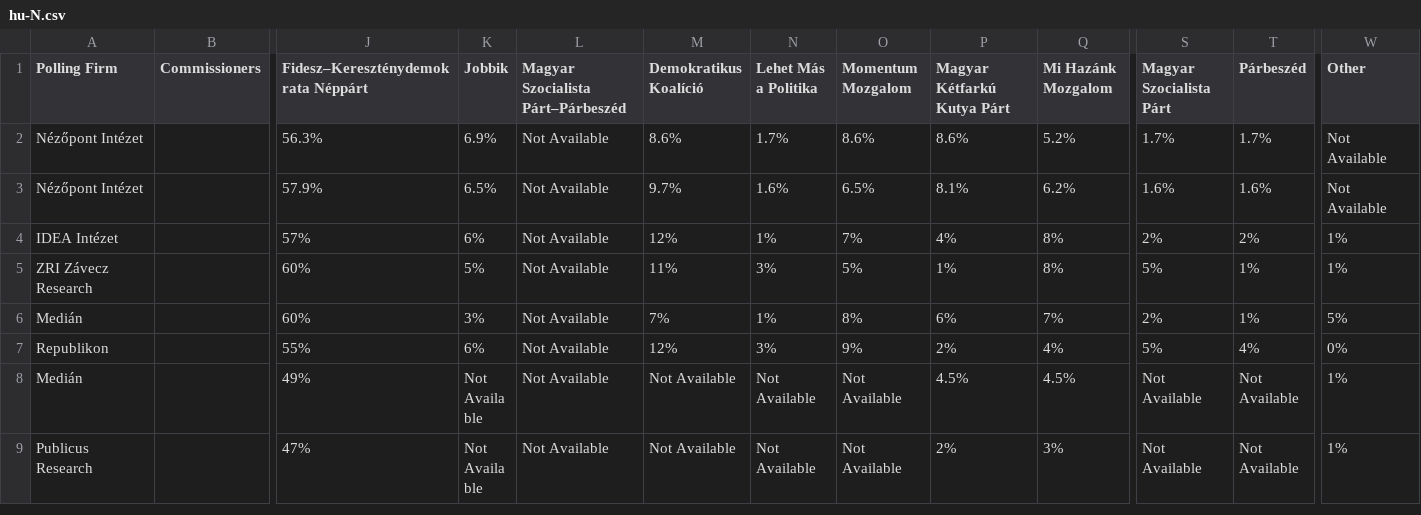
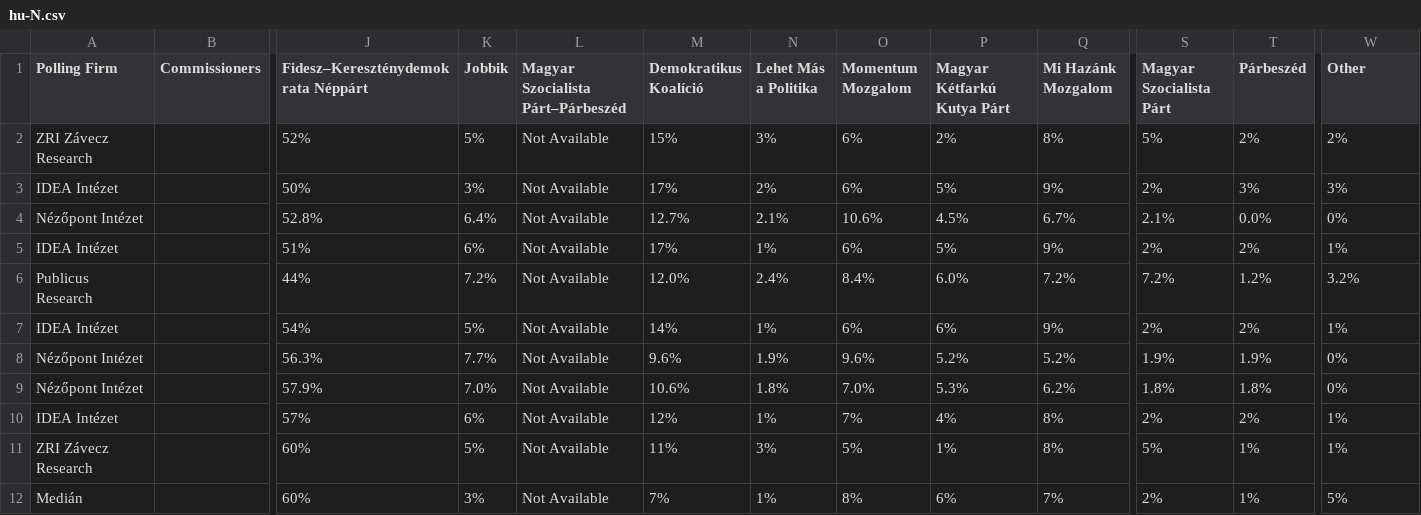
Before and after one commit to filipvanlaenen/eopaod, a CSV file: docs/hu-N.csv, drawn as a sheet; only a part is shown, gaps mark what is left out; the shorter side is filled out with more unchanged rows; addresses are those after the commit; rows hold the shown columns only; the diff names each change by its address in the sheet, - before the commit and + after, or states it on an @@ line.

```diff
--- a/docs/hu-N.csv
+++ b/docs/hu-N.csv
+row 2: ZRI Závecz Research |  | 52% | 5% | Not Available | 15% | 3% | 6% | 2% | 8% | 5% | 2% | 2%
+row 3: IDEA Intézet |  | 50% | 3% | Not Available | 17% | 2% | 6% | 5% | 9% | 2% | 3% | 3%
+row 4: Nézőpont Intézet |  | 52.8% | 6.4% | Not Available | 12.7% | 2.1% | 10.6% | 4.5% | 6.7% | 2.1% | 0.0% | 0%
+row 5: IDEA Intézet |  | 51% | 6% | Not Available | 17% | 1% | 6% | 5% | 9% | 2% | 2% | 1%
+row 6: Publicus Research |  | 44% | 7.2% | Not Available | 12.0% | 2.4% | 8.4% | 6.0% | 7.2% | 7.2% | 1.2% | 3.2%
+row 7: IDEA Intézet |  | 54% | 5% | Not Available | 14% | 1% | 6% | 6% | 9% | 2% | 2% | 1%
-K8 (Jobbik): 6.9%
+K8 (Jobbik): 7.7%
-M8 (Demokratikus Koalíció): 8.6%
+M8 (Demokratikus Koalíció): 9.6%
-N8 (Lehet Más a Politika): 1.7%
+N8 (Lehet Más a Politika): 1.9%
-O8 (Momentum Mozgalom): 8.6%
+O8 (Momentum Mozgalom): 9.6%
-P8 (Magyar Kétfarkú Kutya Párt): 8.6%
+P8 (Magyar Kétfarkú Kutya Párt): 5.2%
-S8 (Magyar Szocialista Párt): 1.7%
+S8 (Magyar Szocialista Párt): 1.9%
-T8 (Párbeszéd): 1.7%
+T8 (Párbeszéd): 1.9%
-W8:W9 (Other): Not Available
+W8:W9 (Other): 0%
-K9 (Jobbik): 6.5%
+K9 (Jobbik): 7.0%
-M9 (Demokratikus Koalíció): 9.7%
+M9 (Demokratikus Koalíció): 10.6%
-N9 (Lehet Más a Politika): 1.6%
+N9 (Lehet Más a Politika): 1.8%
-O9 (Momentum Mozgalom): 6.5%
+O9 (Momentum Mozgalom): 7.0%
-P9 (Magyar Kétfarkú Kutya Párt): 8.1%
+P9 (Magyar Kétfarkú Kutya Párt): 5.3%
-S9 (Magyar Szocialista Párt): 1.6%
+S9 (Magyar Szocialista Párt): 1.8%
-T9 (Párbeszéd): 1.6%
+T9 (Párbeszéd): 1.8%
```
Also changed, not shown: docs/dk-N.csv, docs/dk.csv, 13 other files.
